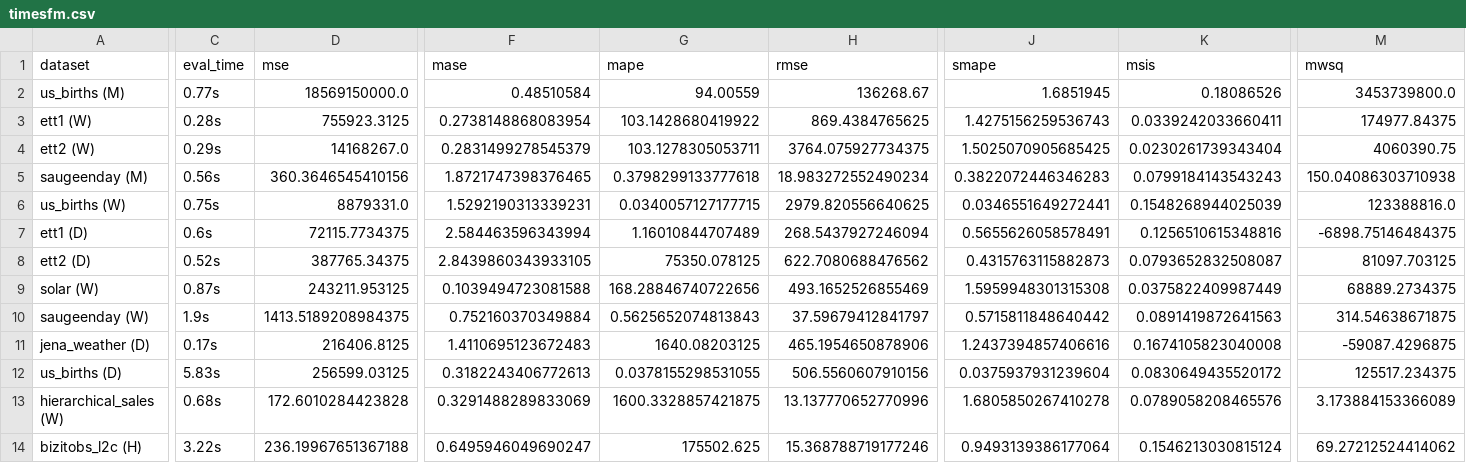
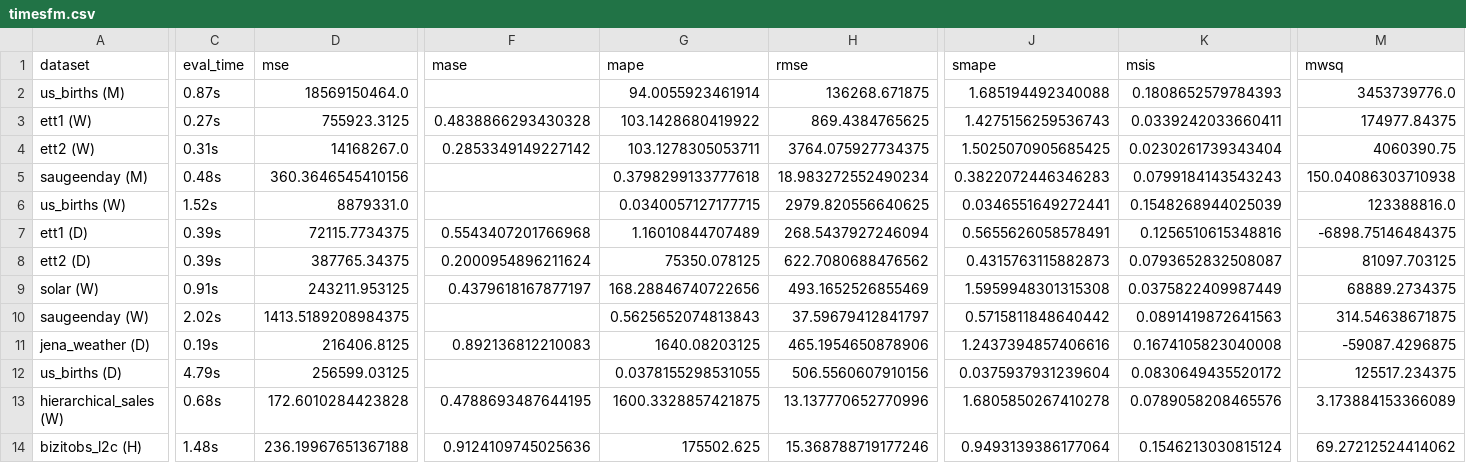
Before and after one commit to AdityaLab/Samay, a CSV file: leaderboard/timesfm.csv, drawn as a sheet; only a part is shown, gaps mark what is left out; the diff covers the shown part only; the diff names each change by its address in the sheet, - before the commit and + after, or states it on an @@ line.

```diff
--- a/leaderboard/timesfm.csv
+++ b/leaderboard/timesfm.csv
-C2 (eval_time): 0.77s
+C2 (eval_time): 0.87s
-D2 (mse): 18569150000.0
+D2 (mse): 18569150464.0
-F2 (mase): 0.48510584
+F2 (mase): (empty)
-G2 (mape): 94.00559
+G2 (mape): 94.0055923461914
-H2 (rmse): 136268.67
+H2 (rmse): 136268.671875
-J2 (smape): 1.6851945
+J2 (smape): 1.685194492340088
-K2 (msis): 0.18086526
+K2 (msis): 0.1808652579784393
-M2 (mwsq): 3453739800.0
+M2 (mwsq): 3453739776.0
-C3 (eval_time): 0.28s
+C3 (eval_time): 0.27s
-F3 (mase): 0.2738148868083954
+F3 (mase): 0.4838866293430328
-C4 (eval_time): 0.29s
+C4 (eval_time): 0.31s
-F4 (mase): 0.2831499278545379
+F4 (mase): 0.2853349149227142
-C5 (eval_time): 0.56s
+C5 (eval_time): 0.48s
-F5 (mase): 1.8721747398376465
+F5 (mase): (empty)
-C6 (eval_time): 0.75s
+C6 (eval_time): 1.52s
-F6 (mase): 1.5292190313339231
+F6 (mase): (empty)
-C7 (eval_time): 0.6s
+C7 (eval_time): 0.39s
-F7 (mase): 2.584463596343994
+F7 (mase): 0.5543407201766968
-C8 (eval_time): 0.52s
+C8 (eval_time): 0.39s
-F8 (mase): 2.8439860343933105
+F8 (mase): 0.2000954896211624
-C9 (eval_time): 0.87s
+C9 (eval_time): 0.91s
-F9 (mase): 0.1039494723081588
+F9 (mase): 0.4379618167877197
-C10 (eval_time): 1.9s
+C10 (eval_time): 2.02s
-F10 (mase): 0.752160370349884
+F10 (mase): (empty)
-C11 (eval_time): 0.17s
+C11 (eval_time): 0.19s
-F11 (mase): 1.4110695123672483
+F11 (mase): 0.892136812210083
-C12 (eval_time): 5.83s
+C12 (eval_time): 4.79s
-F12 (mase): 0.3182243406772613
+F12 (mase): (empty)
-F13 (mase): 0.3291488289833069
+F13 (mase): 0.4788693487644195
-C14 (eval_time): 3.22s
+C14 (eval_time): 1.48s
-F14 (mase): 0.6495946049690247
+F14 (mase): 0.9124109745025636
```
Also changed, not shown: 84 edited cells elsewhere in this file, leaderboard/moment.csv, leaderboard/ttm.csv, 6 other files.
